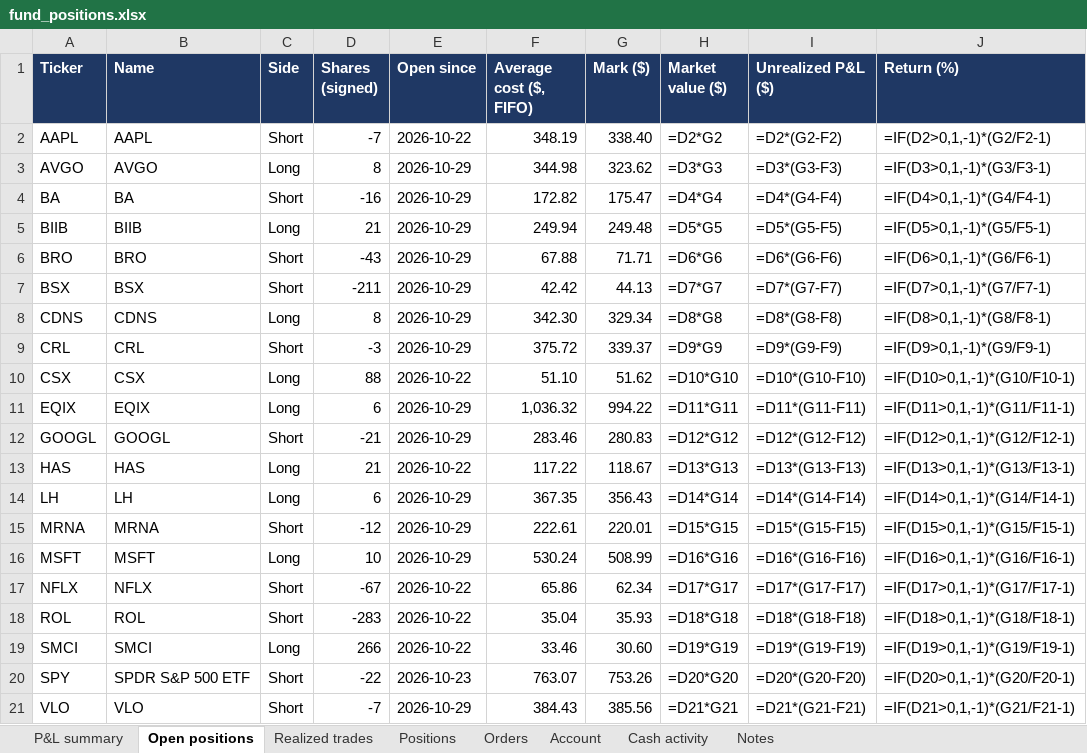
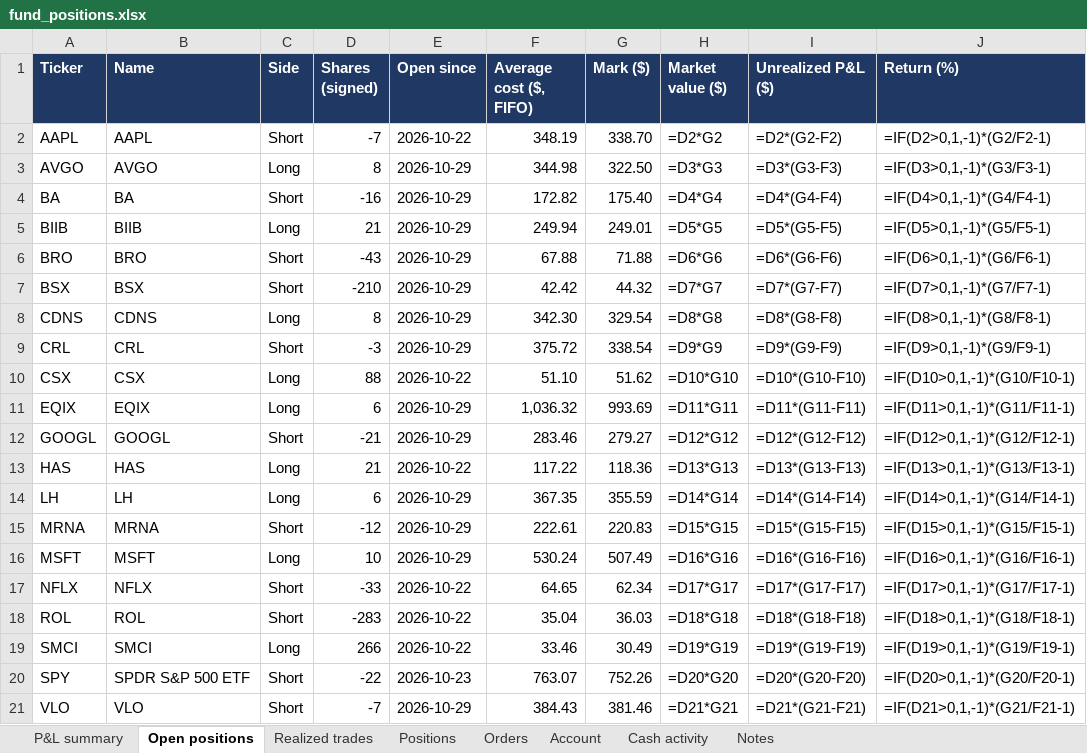
Before and after one commit to andreaskoul/test_trading_agent, an Excel workbook: fund_state/live/ledger/fund_positions.xlsx, sheet Open positions, drawn as a sheet; values as stored, in another font and other column widths than the file's, no borders; formulas without a stored value are shown as written; the diff names each change by its address in the sheet, - before the commit and + after, or states it on an @@ line.

```diff
--- a/fund_state/live/ledger/fund_positions.xlsx (sheet Open positions)
+++ b/fund_state/live/ledger/fund_positions.xlsx (sheet Open positions)
-G2 (Mark ($)): 338.40
+G2 (Mark ($)): 338.70
-G3 (Mark ($)): 323.62
+G3 (Mark ($)): 322.50
-G4 (Mark ($)): 175.47
+G4 (Mark ($)): 175.40
-G5 (Mark ($)): 249.48
+G5 (Mark ($)): 249.01
-G6 (Mark ($)): 71.71
+G6 (Mark ($)): 71.88
-D7 (Shares (signed)): -211
+D7 (Shares (signed)): -210
-G7 (Mark ($)): 44.13
+G7 (Mark ($)): 44.32
-G8 (Mark ($)): 329.34
+G8 (Mark ($)): 329.54
-G9 (Mark ($)): 339.37
+G9 (Mark ($)): 338.54
-G11 (Mark ($)): 994.22
+G11 (Mark ($)): 993.69
-G12 (Mark ($)): 280.83
+G12 (Mark ($)): 279.27
-G13 (Mark ($)): 118.67
+G13 (Mark ($)): 118.36
-G14 (Mark ($)): 356.43
+G14 (Mark ($)): 355.59
-G15 (Mark ($)): 220.01
+G15 (Mark ($)): 220.83
-G16 (Mark ($)): 508.99
+G16 (Mark ($)): 507.49
-D17 (Shares (signed)): -67
+D17 (Shares (signed)): -33
-F17 (Average cost ($, FIFO)): 65.86
+F17 (Average cost ($, FIFO)): 64.65
-G18 (Mark ($)): 35.93
+G18 (Mark ($)): 36.03
-G19 (Mark ($)): 30.60
+G19 (Mark ($)): 30.49
-G20 (Mark ($)): 753.26
+G20 (Mark ($)): 752.26
-G21 (Mark ($)): 385.56
+G21 (Mark ($)): 381.46
```
Also changed, not shown: sheet Positions, sheet Orders, sheet Realized trades, sheet Account, sheet P&L summary, 7 other files.
